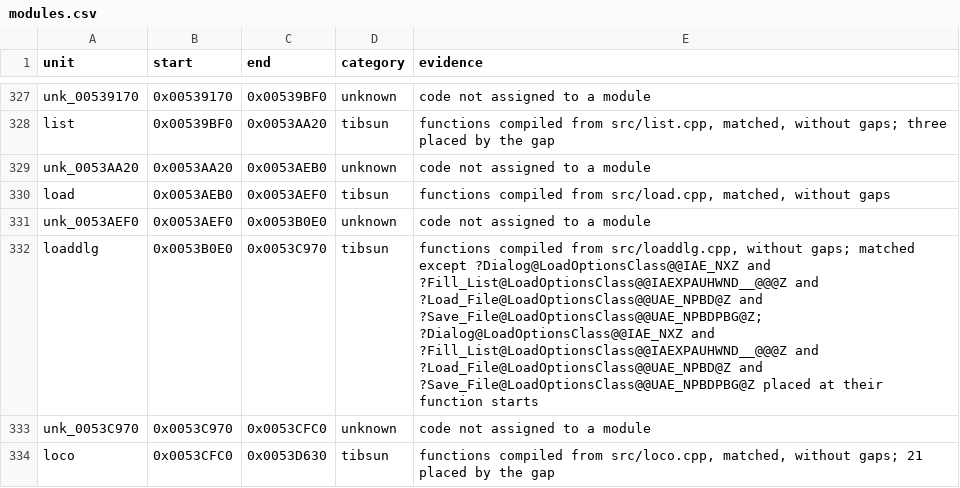
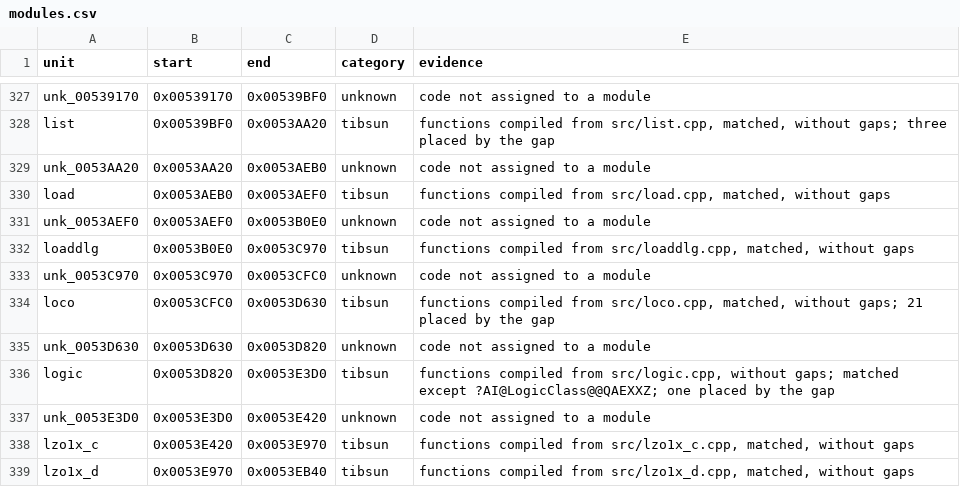
Before and after one commit to meastes/RedAlert2, a CSV file: config/ra2-1.006/modules.csv, drawn as a sheet; only a part is shown, gaps mark what is left out; the shorter side is filled out with more unchanged rows.

Commit message:
Match 4 more loaddlg.cpp functions

```diff
--- a/config/ra2-1.006/modules.csv
+++ b/config/ra2-1.006/modules.csv
@@ -331,3 +331,3 @@ load,0x0053AEB0,0x0053AEF0,tibsun,"functions compiled from src/load.cpp, matched
 unk_0053AEF0,0x0053AEF0,0x0053B0E0,unknown,code not assigned to a module
-loaddlg,0x0053B0E0,0x0053C970,tibsun,"functions compiled from src/loaddlg.cpp, without gaps; matched except ?Dialog@LoadOptionsClass@@IAE_NXZ and ?Fill_List@LoadOptionsClass@@IAEXPAUHWND__@@@Z and ?Load_File@LoadOptionsClass@@UAE_NPBD@Z and ?Save_File@LoadOptionsClass@@UAE_NPBDPBG@Z; ?Dialog@LoadOptionsClass@@IAE_NXZ and ?Fill_List@LoadOptionsClass@@IAEXPAUHWND__@@@Z and ?Load_File@LoadOptionsClass@@UAE_NPBD@Z and ?Save_File@LoadOptionsClass@@UAE_NPBDPBG@Z placed at their function starts"
+loaddlg,0x0053B0E0,0x0053C970,tibsun,"functions compiled from src/loaddlg.cpp, matched, without gaps"
 unk_0053C970,0x0053C970,0x0053CFC0,unknown,code not assigned to a module
```
Also changed, not shown: config/ra2-1.006/functions.csv, 1 other file.
